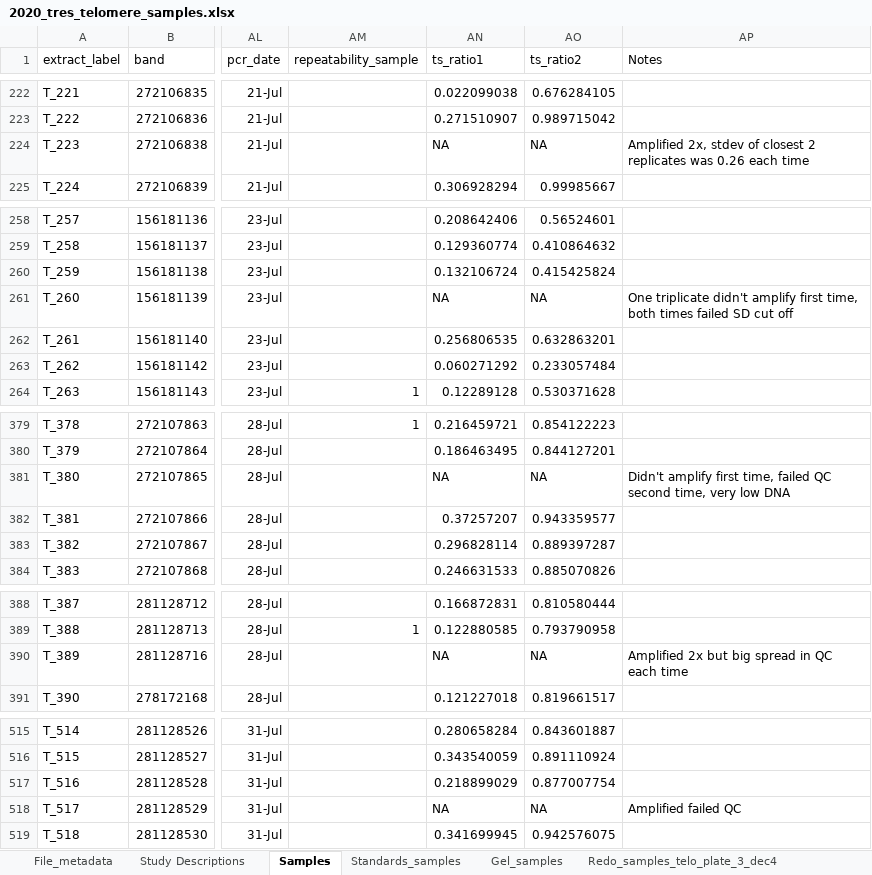
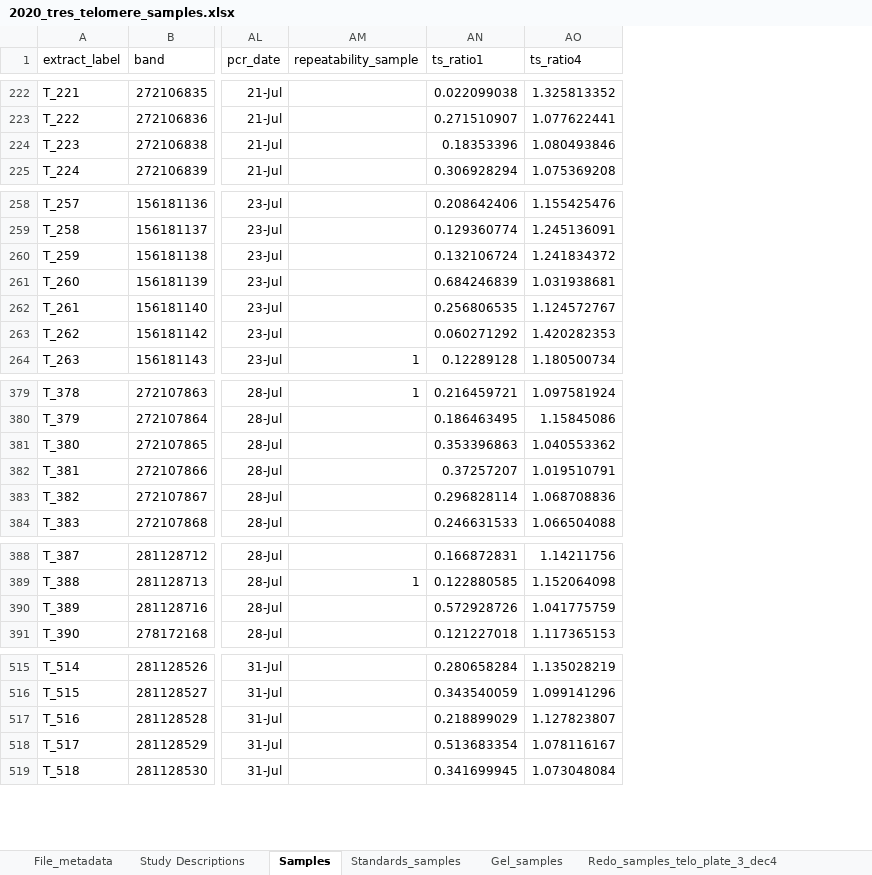
Before and after one commit to smcnew/tres_telos, an Excel workbook: 2020_TRES_Telomere_Labwork/2020_tres_telomere_samples.xlsx, sheet Samples, drawn as a sheet; only a part is shown, gaps mark what is left out; values as stored, in another font and other column widths than the file's, no borders; removed rows and columns are numbered as before the commit, all else as after; the diff covers the shown part only; the diff names each change by its address in the sheet, - before the commit and + after, or states it on an @@ line.

```diff
--- a/2020_TRES_Telomere_Labwork/2020_tres_telomere_samples.xlsx (sheet Samples)
+++ b/2020_TRES_Telomere_Labwork/2020_tres_telomere_samples.xlsx (sheet Samples)
-column AO (ts_ratio2), rows 222-225: 0.676284105 | 0.989715042 | NA | 0.99985667; rows 258-264: 0.56524601 | 0.410864632 | 0.415425824 | NA | 0.632863201 | 0.233057484 | 0.530371628; rows 379-384: 0.854122223 | 0.844127201 | NA | 0.943359577 | 0.889397287 | 0.885070826; rows 388-391: 0.810580444 | 0.793790958 | NA | 0.819661517; rows 515-519: 0.843601887 | 0.891110924 | 0.877007754 | NA | 0.942576075
-column AP (Notes), row 224: Amplified 2x, stdev of closest 2 replicates was 0.26 each time; row 261: One triplicate didn't amplify first time, both times failed SD cut off; row 381: Didn't amplify first time, failed QC second time, very low DNA; row 390: Amplified 2x but big spread in QC each time; row 518: Amplified failed QC
+column AO (ts_ratio4), rows 222-225: 1.325813352 | 1.077622441 | 1.080493846 | 1.075369208; rows 258-264: 1.155425476 | 1.245136091 | 1.241834372 | 1.031938681 | 1.124572767 | 1.420282353 | 1.180500734; rows 379-384: 1.097581924 | 1.15845086 | 1.040553362 | 1.019510791 | 1.068708836 | 1.066504088; rows 388-391: 1.14211756 | 1.152064098 | 1.041775759 | 1.117365153; rows 515-519: 1.135028219 | 1.099141296 | 1.127823807 | 1.078116167 | 1.073048084
-AN224 (ts_ratio1): NA
+AN224 (ts_ratio1): 0.18353396
-AN261 (ts_ratio1): NA
+AN261 (ts_ratio1): 0.684246839
-AN381 (ts_ratio1): NA
+AN381 (ts_ratio1): 0.353396863
-AN390 (ts_ratio1): NA
+AN390 (ts_ratio1): 0.572928726
-AN518 (ts_ratio1): NA
+AN518 (ts_ratio1): 0.513683354
```
Also changed, not shown: 15 edited cells and cell formats elsewhere in this sheet, 11 other files.
